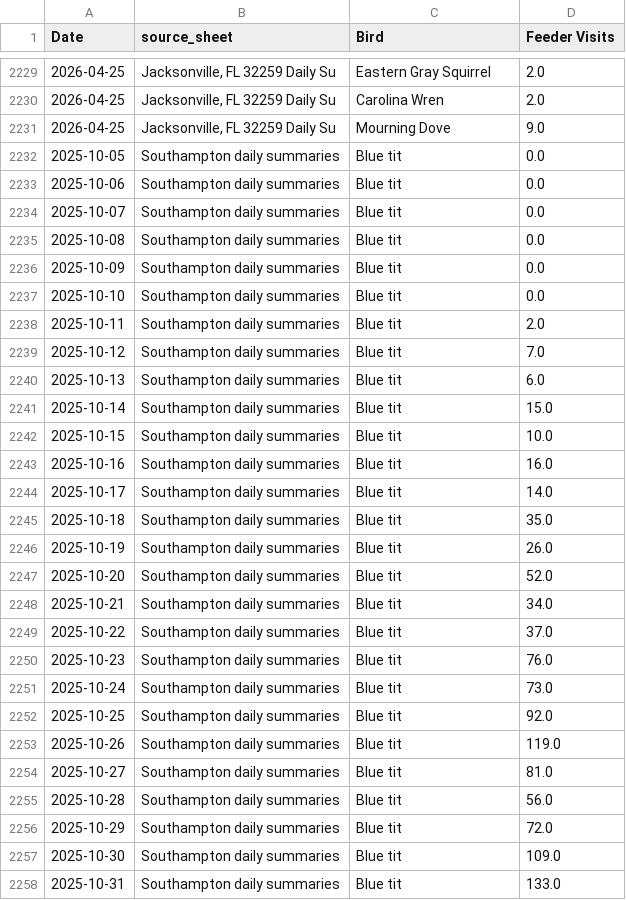
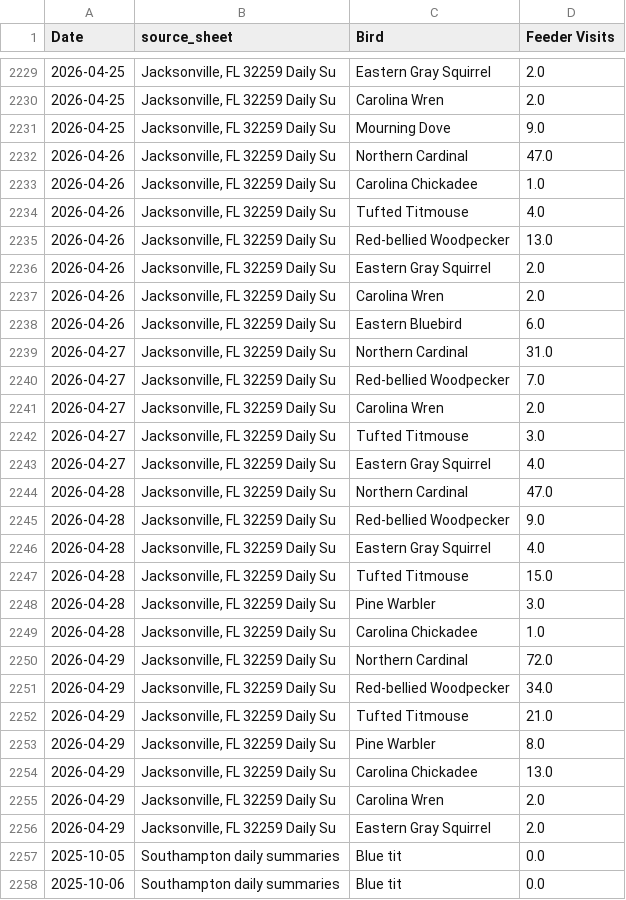
Before and after one commit to david-j-cox/backyard-ecology, a CSV file: data/daily_summaries_all_locations.csv, drawn as a sheet; only a part is shown, gaps mark what is left out; the shorter side is filled out with more unchanged rows; the diff covers the shown part only.

```diff
--- a/data/daily_summaries_all_locations.csv
+++ b/data/daily_summaries_all_locations.csv
@@ -2231,2 +2231,27 @@ Date,source_sheet,Bird,Feeder Visits
 2026-04-25,"Jacksonville, FL 32259 Daily Su",Mourning Dove,9.0
+2026-04-26,"Jacksonville, FL 32259 Daily Su",Northern Cardinal,47.0
+2026-04-26,"Jacksonville, FL 32259 Daily Su",Carolina Chickadee,1.0
+2026-04-26,"Jacksonville, FL 32259 Daily Su",Tufted Titmouse,4.0
+2026-04-26,"Jacksonville, FL 32259 Daily Su",Red-bellied Woodpecker,13.0
+2026-04-26,"Jacksonville, FL 32259 Daily Su",Eastern Gray Squirrel,2.0
+2026-04-26,"Jacksonville, FL 32259 Daily Su",Carolina Wren,2.0
+2026-04-26,"Jacksonville, FL 32259 Daily Su",Eastern Bluebird,6.0
+2026-04-27,"Jacksonville, FL 32259 Daily Su",Northern Cardinal,31.0
+2026-04-27,"Jacksonville, FL 32259 Daily Su",Red-bellied Woodpecker,7.0
+2026-04-27,"Jacksonville, FL 32259 Daily Su",Carolina Wren,2.0
+2026-04-27,"Jacksonville, FL 32259 Daily Su",Tufted Titmouse,3.0
+2026-04-27,"Jacksonville, FL 32259 Daily Su",Eastern Gray Squirrel,4.0
+2026-04-28,"Jacksonville, FL 32259 Daily Su",Northern Cardinal,47.0
+2026-04-28,"Jacksonville, FL 32259 Daily Su",Red-bellied Woodpecker,9.0
+2026-04-28,"Jacksonville, FL 32259 Daily Su",Eastern Gray Squirrel,4.0
+2026-04-28,"Jacksonville, FL 32259 Daily Su",Tufted Titmouse,15.0
+2026-04-28,"Jacksonville, FL 32259 Daily Su",Pine Warbler,3.0
+2026-04-28,"Jacksonville, FL 32259 Daily Su",Carolina Chickadee,1.0
+2026-04-29,"Jacksonville, FL 32259 Daily Su",Northern Cardinal,72.0
+2026-04-29,"Jacksonville, FL 32259 Daily Su",Red-bellied Woodpecker,34.0
+2026-04-29,"Jacksonville, FL 32259 Daily Su",Tufted Titmouse,21.0
+2026-04-29,"Jacksonville, FL 32259 Daily Su",Pine Warbler,8.0
+2026-04-29,"Jacksonville, FL 32259 Daily Su",Carolina Chickadee,13.0
+2026-04-29,"Jacksonville, FL 32259 Daily Su",Carolina Wren,2.0
+2026-04-29,"Jacksonville, FL 32259 Daily Su",Eastern Gray Squirrel,2.0
 2025-10-05,Southampton daily summaries,Blue tit,0.0
```
Also changed, not shown: 2 edited cells elsewhere in this file, data/birdcast_data.csv, 25 other files.
